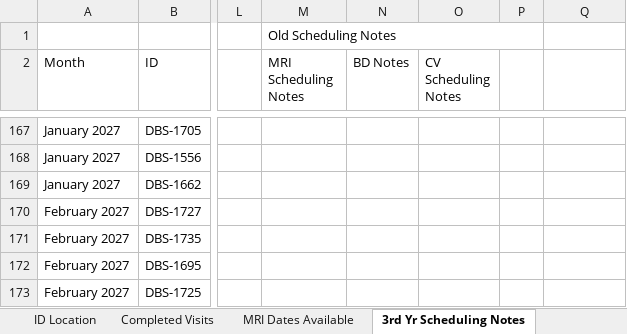
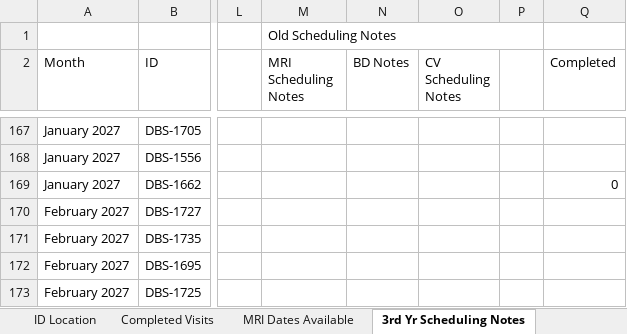
Before and after one commit to HusseinYassineMD/dbs-study-dashboard, an Excel workbook: DBS Tracker.xlsx, sheet 3rd Yr Scheduling Notes, drawn as a sheet; only a part is shown, gaps mark what is left out; values as stored, in another font and other column widths than the file's, no cell formats; charts and pictures and conditional formats not drawn; the diff covers the shown part only; the diff names each change by its address in the sheet, - before the commit and + after, or states it on an @@ line.

```diff
--- a/DBS Tracker.xlsx (sheet 3rd Yr Scheduling Notes)
+++ b/DBS Tracker.xlsx (sheet 3rd Yr Scheduling Notes)
-Q2: (empty)
+Q2: Completed
-Q169 (Completed): (empty)
+Q169 (Completed): 0
```
Also changed, not shown: 38 edited cells elsewhere in this sheet, sheet ClinCard, sheet Completed Visits, sheet LabsMRNs, sheet Synopsis Forms, sheet 4th Yr Scheduling Notes, sheet MRI Dates Available, cell formats, charts or pictures, Monthly Meeting Updates.xlsx, 1 other file.
